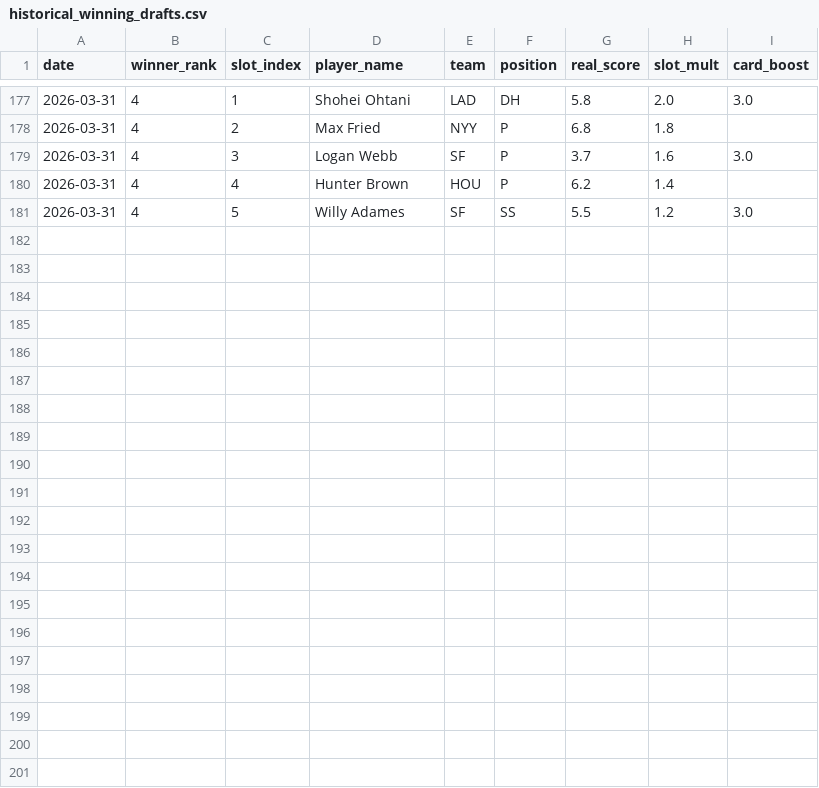
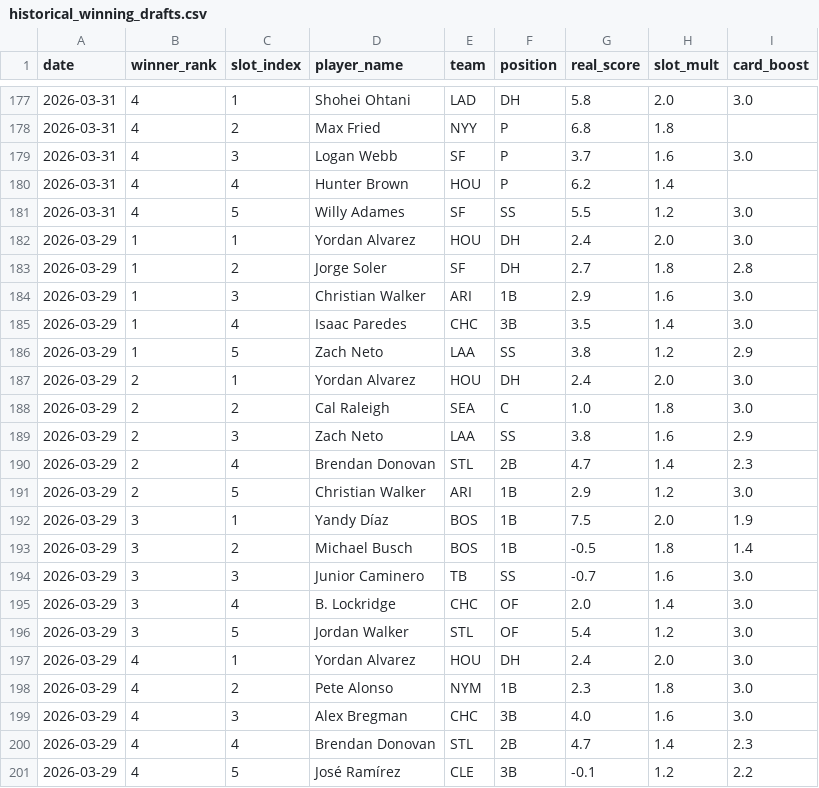
Before and after one commit to cheeksmagunda/baseball, a CSV file: data/historical_winning_drafts.csv, drawn as a sheet; only a part is shown, gaps mark what is left out; the diff names each change by its address in the sheet, - before the commit and + after, or states it on an @@ line.

```diff
--- a/data/historical_winning_drafts.csv
+++ b/data/historical_winning_drafts.csv
+row 182: 2026-03-29 | 1 | 1 | Yordan Alvarez | HOU | DH | 2.4 | 2.0 | 3.0
+row 183: 2026-03-29 | 1 | 2 | Jorge Soler | SF | DH | 2.7 | 1.8 | 2.8
+row 184: 2026-03-29 | 1 | 3 | Christian Walker | ARI | 1B | 2.9 | 1.6 | 3.0
+row 185: 2026-03-29 | 1 | 4 | Isaac Paredes | CHC | 3B | 3.5 | 1.4 | 3.0
+row 186: 2026-03-29 | 1 | 5 | Zach Neto | LAA | SS | 3.8 | 1.2 | 2.9
+row 187: 2026-03-29 | 2 | 1 | Yordan Alvarez | HOU | DH | 2.4 | 2.0 | 3.0
+row 188: 2026-03-29 | 2 | 2 | Cal Raleigh | SEA | C | 1.0 | 1.8 | 3.0
+row 189: 2026-03-29 | 2 | 3 | Zach Neto | LAA | SS | 3.8 | 1.6 | 2.9
+row 190: 2026-03-29 | 2 | 4 | Brendan Donovan | STL | 2B | 4.7 | 1.4 | 2.3
+row 191: 2026-03-29 | 2 | 5 | Christian Walker | ARI | 1B | 2.9 | 1.2 | 3.0
+row 192: 2026-03-29 | 3 | 1 | Yandy Díaz | BOS | 1B | 7.5 | 2.0 | 1.9
+row 193: 2026-03-29 | 3 | 2 | Michael Busch | BOS | 1B | -0.5 | 1.8 | 1.4
+row 194: 2026-03-29 | 3 | 3 | Junior Caminero | TB | SS | -0.7 | 1.6 | 3.0
+row 195: 2026-03-29 | 3 | 4 | B. Lockridge | CHC | OF | 2.0 | 1.4 | 3.0
+row 196: 2026-03-29 | 3 | 5 | Jordan Walker | STL | OF | 5.4 | 1.2 | 3.0
+row 197: 2026-03-29 | 4 | 1 | Yordan Alvarez | HOU | DH | 2.4 | 2.0 | 3.0
+row 198: 2026-03-29 | 4 | 2 | Pete Alonso | NYM | 1B | 2.3 | 1.8 | 3.0
+row 199: 2026-03-29 | 4 | 3 | Alex Bregman | CHC | 3B | 4.0 | 1.6 | 3.0
+row 200: 2026-03-29 | 4 | 4 | Brendan Donovan | STL | 2B | 4.7 | 1.4 | 2.3
+row 201: 2026-03-29 | 4 | 5 | José Ramírez | CLE | 3B | -0.1 | 1.2 | 2.2
```
Also changed, not shown: data/historical_players.csv, 1 other file.
